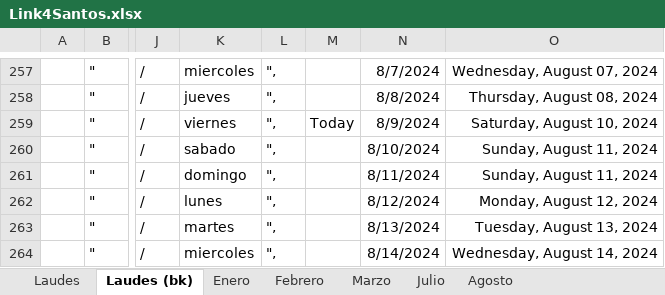
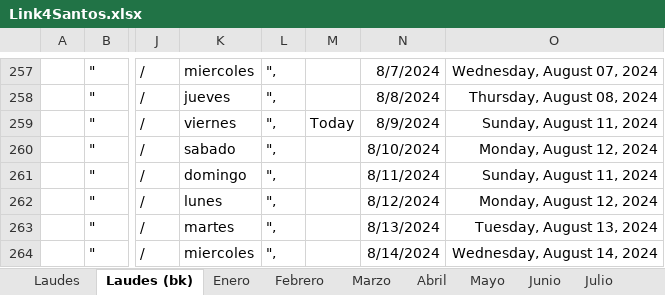
Before and after one commit to dbaezh78/salterios, an Excel workbook: update/Link4Santos.xlsx, sheet Laudes (bk), drawn as a sheet; only a part is shown, gaps mark what is left out; values as stored, in another font and other column widths than the file's, no borders; conditional formats not drawn; the diff names each change by its address in the sheet, - before the commit and + after, or states it on an @@ line.

```diff
--- a/update/Link4Santos.xlsx (sheet Laudes (bk))
+++ b/update/Link4Santos.xlsx (sheet Laudes (bk))
+sheet tab: Abril
+sheet tab: Mayo
+sheet tab: Junio
-O259: Saturday, August 10, 2024
+O259: Sunday, August 11, 2024
-O260: Sunday, August 11, 2024
+O260: Monday, August 12, 2024
```
Also changed, not shown: sheet Laudes, sheet Julio, sheet Agosto, sheet Marzo, sheet Enero, sheet Febrero, other sheet tabs, formulas that keep their value, 8 other files.
